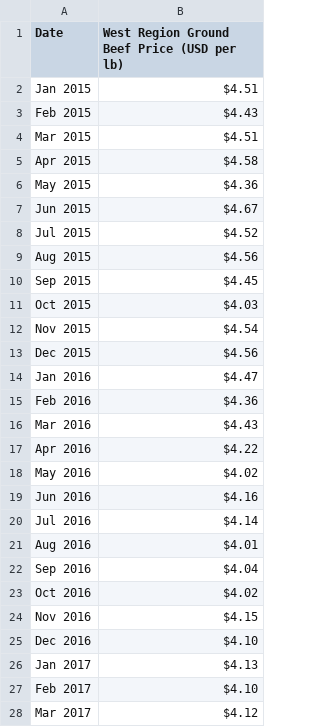
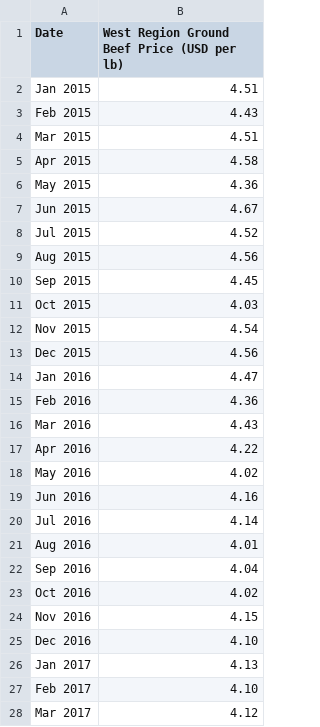
Before and after one commit to nt0k/CS150, a CSV file: ProjectC/assets/Ground Beef West Region.csv, drawn as a sheet; only a part is shown; the diff covers the shown part only.

```diff
--- a/ProjectC/assets/Ground Beef West Region.csv
+++ b/ProjectC/assets/Ground Beef West Region.csv
@@ -2,27 +2,27 @@
-Jan 2015, $4.51
-Feb 2015, $4.43
-Mar 2015, $4.51
-Apr 2015, $4.58
-May 2015, $4.36
-Jun 2015, $4.67
-Jul 2015, $4.52
-Aug 2015, $4.56
-Sep 2015, $4.45
-Oct 2015, $4.03
-Nov 2015, $4.54
-Dec 2015, $4.56
-Jan 2016, $4.47
-Feb 2016, $4.36
-Mar 2016, $4.43
-Apr 2016, $4.22
-May 2016, $4.02
-Jun 2016, $4.16
-Jul 2016, $4.14
-Aug 2016, $4.01
-Sep 2016, $4.04
-Oct 2016, $4.02
-Nov 2016, $4.15
-Dec 2016, $4.10
-Jan 2017, $4.13
-Feb 2017, $4.10
-Mar 2017, $4.12
+Jan 2015, 4.51
+Feb 2015, 4.43
+Mar 2015, 4.51
+Apr 2015, 4.58
+May 2015, 4.36
+Jun 2015, 4.67
+Jul 2015, 4.52
+Aug 2015, 4.56
+Sep 2015, 4.45
+Oct 2015, 4.03
+Nov 2015, 4.54
+Dec 2015, 4.56
+Jan 2016, 4.47
+Feb 2016, 4.36
+Mar 2016, 4.43
+Apr 2016, 4.22
+May 2016, 4.02
+Jun 2016, 4.16
+Jul 2016, 4.14
+Aug 2016, 4.01
+Sep 2016, 4.04
+Oct 2016, 4.02
+Nov 2016, 4.15
+Dec 2016, 4.10
+Jan 2017, 4.13
+Feb 2017, 4.10
+Mar 2017, 4.12
```
Also changed, not shown: 95 edited cells elsewhere in this file, 4 other files.
